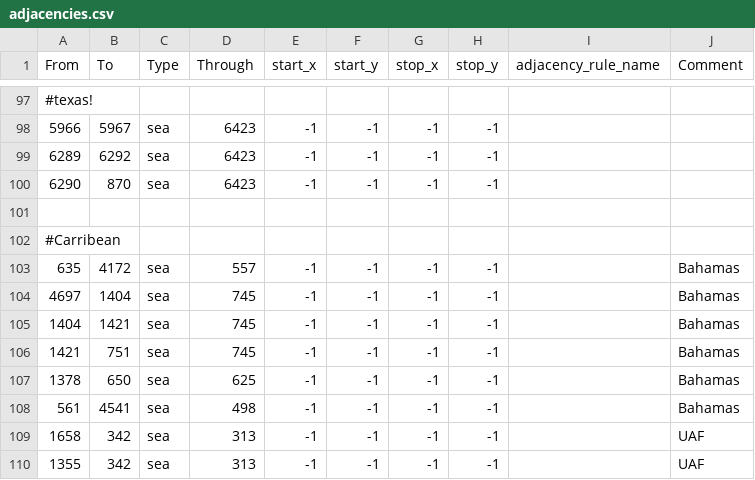
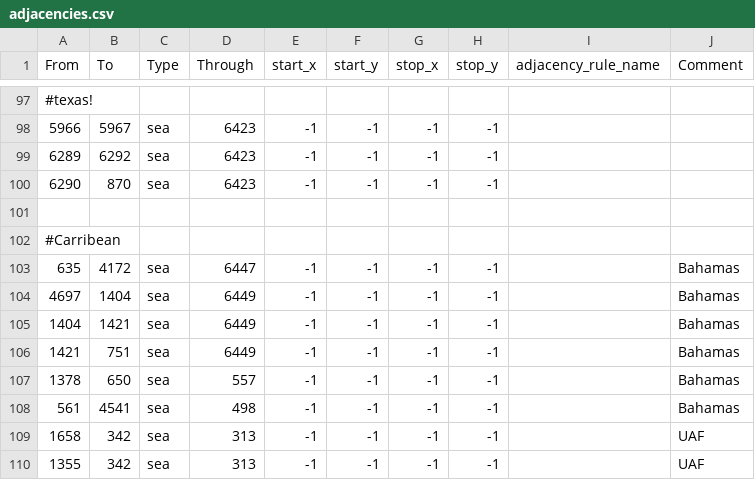
Before and after one commit to battleskorpion/nadivided-dev, a CSV file: map/adjacencies.csv, drawn as a sheet; only a part is shown, gaps mark what is left out.

Commit message:
Update adjacencies.csv

```diff
--- a/map/adjacencies.csv
+++ b/map/adjacencies.csv
@@ -102,7 +102,7 @@ From;To;Type;Through;start_x;start_y;stop_x;stop_y;adjacency_rule_name;Comment
 #Carribean
-635;4172;sea;557;-1;-1;-1;-1;;Bahamas
-4697;1404;sea;745;-1;-1;-1;-1;;Bahamas
-1404;1421;sea;745;-1;-1;-1;-1;;Bahamas
-1421;751;sea;745;-1;-1;-1;-1;;Bahamas
-1378;650;sea;625;-1;-1;-1;-1;;Bahamas
+635;4172;sea;6447;-1;-1;-1;-1;;Bahamas
+4697;1404;sea;6449;-1;-1;-1;-1;;Bahamas
+1404;1421;sea;6449;-1;-1;-1;-1;;Bahamas
+1421;751;sea;6449;-1;-1;-1;-1;;Bahamas
+1378;650;sea;557;-1;-1;-1;-1;;Bahamas
 561;4541;sea;498;-1;-1;-1;-1;;Bahamas
```
